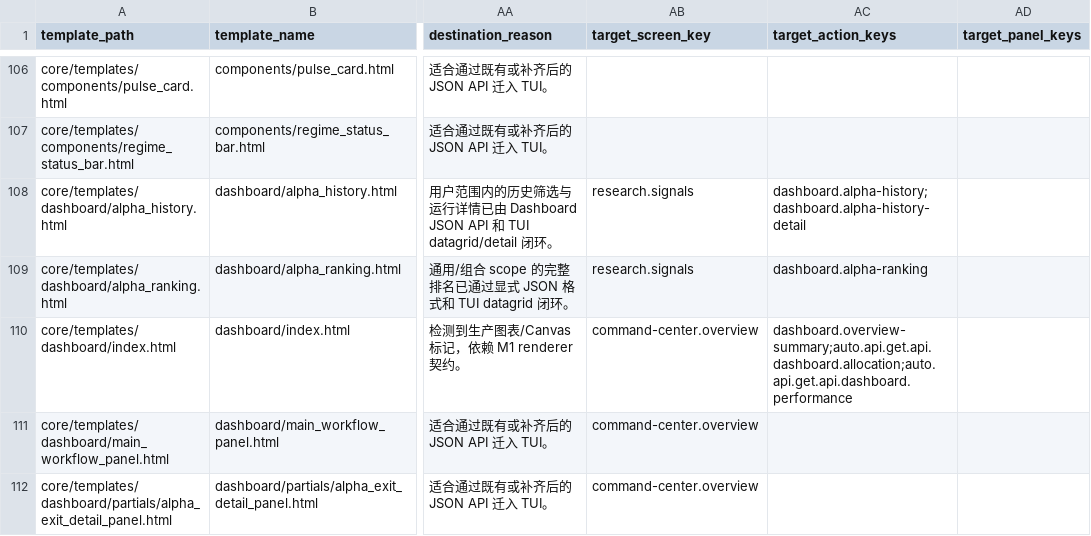
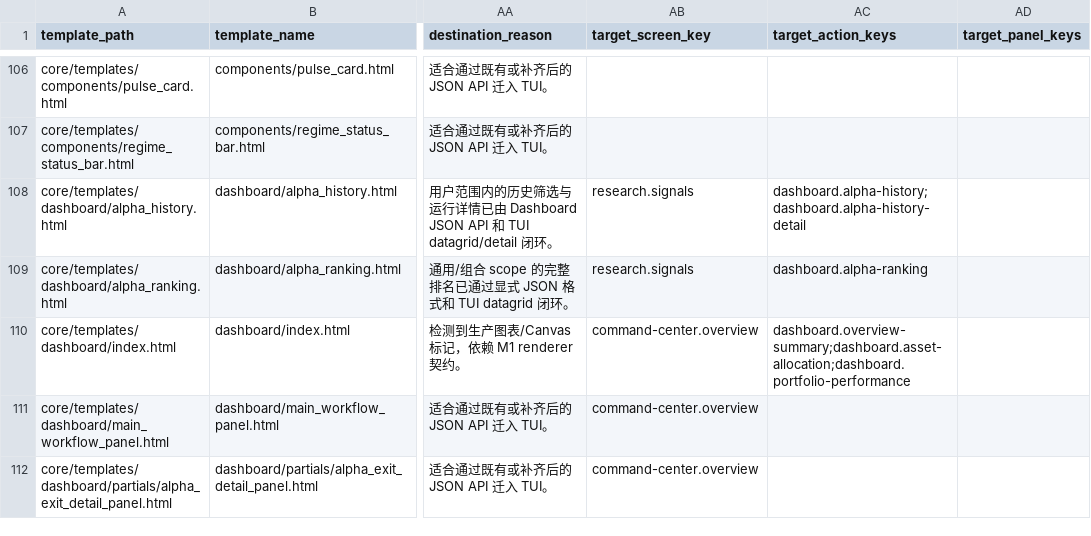
Before and after one commit to guiyinan/agomTradePro, a CSV file: docs/plans/web-to-tui-migration-matrix-2026-07-25.csv, drawn as a sheet; only a part is shown, gaps mark what is left out; the diff covers the shown part only; the diff names each change by its address in the sheet, - before the commit and + after, or states it on an @@ line.

```diff
--- a/docs/plans/web-to-tui-migration-matrix-2026-07-25.csv
+++ b/docs/plans/web-to-tui-migration-matrix-2026-07-25.csv
-AC110 (target_action_keys): dashboard.overview-summary;auto.api.get.api.dashboard.allocation;auto.api.get.api.dashboard.performance
+AC110 (target_action_keys): dashboard.overview-summary;dashboard.asset-allocation;dashboard.portfolio-performance
```
Also changed, not shown: 4 edited cells elsewhere in this file, 31 other files.
